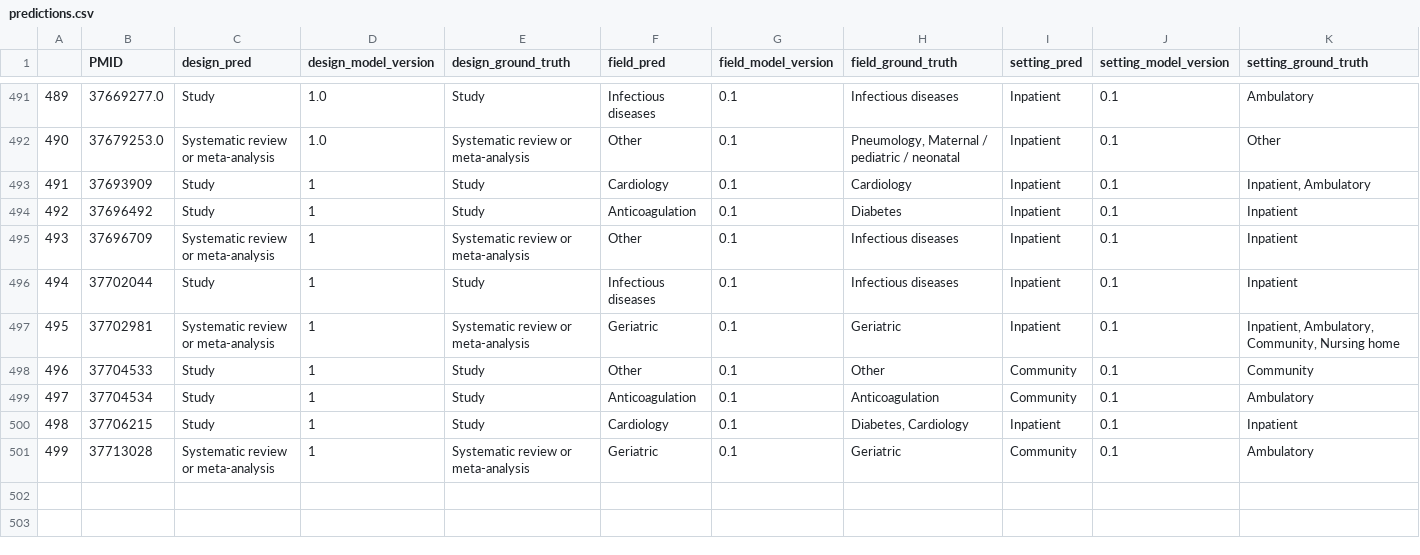
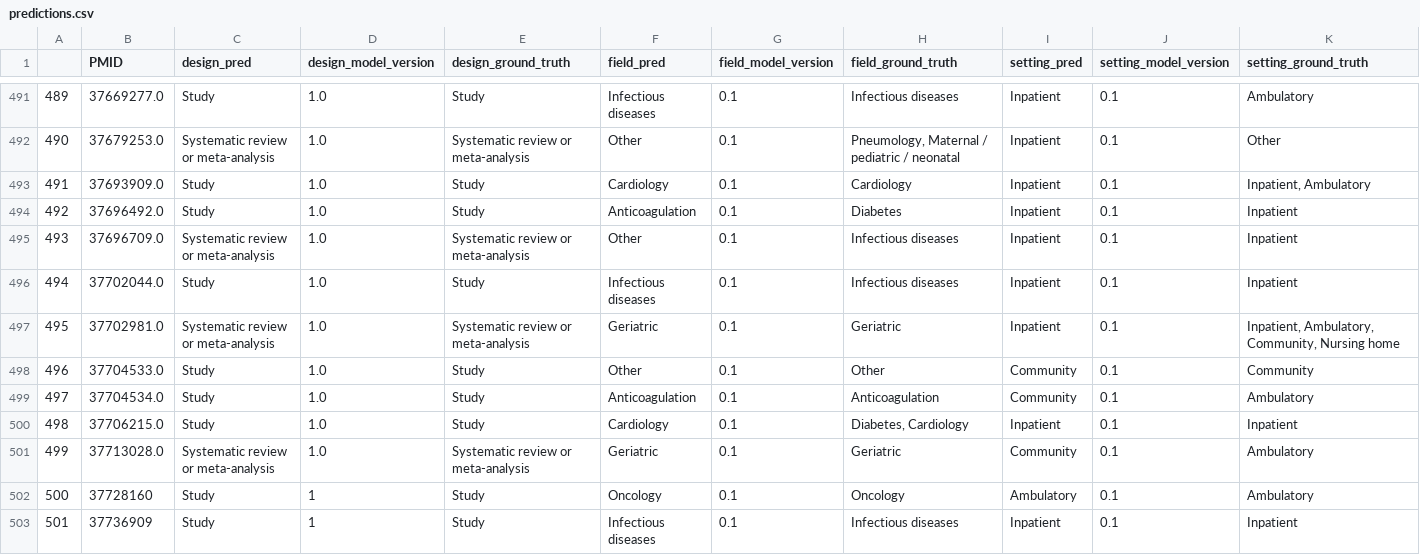
Before and after one commit to urppchusj/impactpharmacie, a CSV file: data/second_gen/predictions.csv, drawn as a sheet; only a part is shown, gaps mark what is left out.

```diff
--- a/data/second_gen/predictions.csv
+++ b/data/second_gen/predictions.csv
@@ -492,10 +492,12 @@
 490,37679253.0,Systematic review or meta-analysis,1.0,Systematic review or meta-analysis,Other,0.1,"Pneumology, Maternal / pediatric / neonatal",Inpatient,0.1,Other
-491,37693909,Study,1,Study,Cardiology,0.1,Cardiology,Inpatient,0.1,"Inpatient, Ambulatory"
-492,37696492,Study,1,Study,Anticoagulation,0.1,Diabetes,Inpatient,0.1,Inpatient
-493,37696709,Systematic review or meta-analysis,1,Systematic review or meta-analysis,Other,0.1,Infectious diseases,Inpatient,0.1,Inpatient
-494,37702044,Study,1,Study,Infectious diseases,0.1,Infectious diseases,Inpatient,0.1,Inpatient
-495,37702981,Systematic review or meta-analysis,1,Systematic review or meta-analysis,Geriatric,0.1,Geriatric,Inpatient,0.1,"Inpatient, Ambulatory, Community, Nursing home"
-496,37704533,Study,1,Study,Other,0.1,Other,Community,0.1,Community
-497,37704534,Study,1,Study,Anticoagulation,0.1,Anticoagulation,Community,0.1,Ambulatory
-498,37706215,Study,1,Study,Cardiology,0.1,"Diabetes, Cardiology",Inpatient,0.1,Inpatient
-499,37713028,Systematic review or meta-analysis,1,Systematic review or meta-analysis,Geriatric,0.1,Geriatric,Community,0.1,Ambulatory
+491,37693909.0,Study,1.0,Study,Cardiology,0.1,Cardiology,Inpatient,0.1,"Inpatient, Ambulatory"
+492,37696492.0,Study,1.0,Study,Anticoagulation,0.1,Diabetes,Inpatient,0.1,Inpatient
+493,37696709.0,Systematic review or meta-analysis,1.0,Systematic review or meta-analysis,Other,0.1,Infectious diseases,Inpatient,0.1,Inpatient
+494,37702044.0,Study,1.0,Study,Infectious diseases,0.1,Infectious diseases,Inpatient,0.1,Inpatient
+495,37702981.0,Systematic review or meta-analysis,1.0,Systematic review or meta-analysis,Geriatric,0.1,Geriatric,Inpatient,0.1,"Inpatient, Ambulatory, Community, Nursing home"
+496,37704533.0,Study,1.0,Study,Other,0.1,Other,Community,0.1,Community
+497,37704534.0,Study,1.0,Study,Anticoagulation,0.1,Anticoagulation,Community,0.1,Ambulatory
+498,37706215.0,Study,1.0,Study,Cardiology,0.1,"Diabetes, Cardiology",Inpatient,0.1,Inpatient
+499,37713028.0,Systematic review or meta-analysis,1.0,Systematic review or meta-analysis,Geriatric,0.1,Geriatric,Community,0.1,Ambulatory
+500,37728160,Study,1,Study,Oncology,0.1,Oncology,Ambulatory,0.1,Ambulatory
+501,37736909,Study,1,Study,Infectious diseases,0.1,Infectious diseases,Inpatient,0.1,Inpatient
```
Also changed, not shown: data/second_gen/extraction_log.csv, 2 other files.
